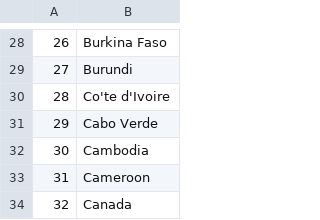
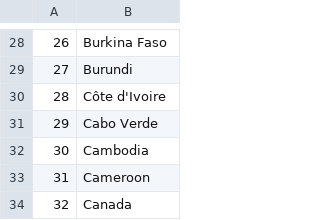
Before and after one commit to costinbusioc/Sport-Ontology, a CSV file: ontology_population/Place/Country/countries.csv, drawn as a sheet; only a part is shown, gaps mark what is left out.

Commit message:
Add City to ontology

```diff
--- a/ontology_population/Place/Country/countries.csv
+++ b/ontology_population/Place/Country/countries.csv
@@ -29,3 +29,3 @@
 27,Burundi
-28,Co'te d'Ivoire
+28,Côte d'Ivoire
 29,Cabo Verde
```
Also changed, not shown: 5 other files.
